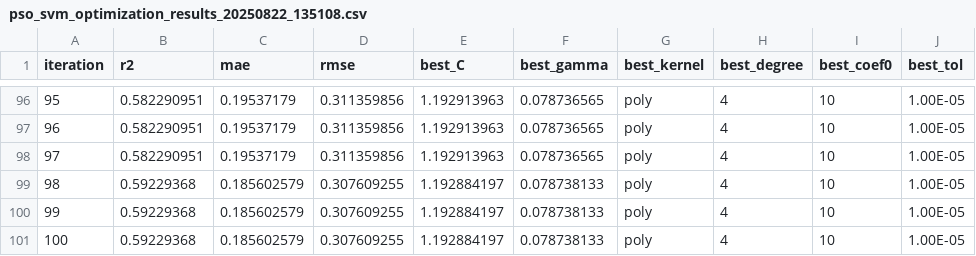
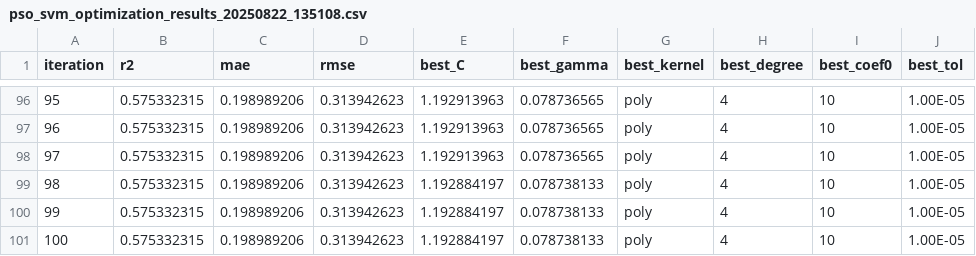
Before and after one commit to Geospatial-Technology-Lab/25-26_HKI_DATN_QuanVX, a CSV file: results/pso_svm_optimization_results_20250822_135108.csv, drawn as a sheet; only a part is shown, gaps mark what is left out; the diff covers the shown part only; the diff names each change by its address in the sheet, - before the commit and + after, or states it on an @@ line.

```diff
--- a/results/pso_svm_optimization_results_20250822_135108.csv
+++ b/results/pso_svm_optimization_results_20250822_135108.csv
-B96:B98 (r2): 0.582290951
+B96:B98 (r2): 0.575332315
-C96:C98 (mae): 0.19537179
+C96:C98 (mae): 0.198989206
-D96:D98 (rmse): 0.311359856
+D96:D98 (rmse): 0.313942623
-B99:B101 (r2): 0.59229368
+B99:B101 (r2): 0.575332315
-C99:C101 (mae): 0.185602579
+C99:C101 (mae): 0.198989206
-D99:D101 (rmse): 0.307609255
+D99:D101 (rmse): 0.313942623
```
Also changed, not shown: 107 edited cells elsewhere in this file, results/puma_svm_optimization_results_20250822_151327.csv, results/randomized_search_xgb_results_20250822_112831.csv, 51 other files.
